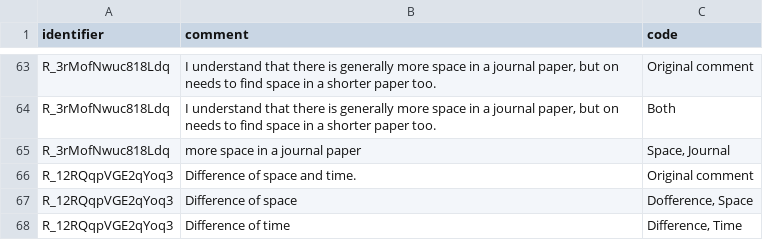
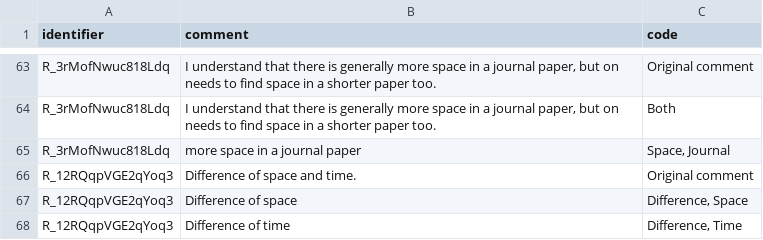
Before and after one commit to evanmiltenburg/ErrorAnalysisSurvey, a CSV file: Results/coded_texts/explanation_journal_preference_MC_annotations.csv, drawn as a sheet; only a part is shown, gaps mark what is left out.

Commit message:
Update explanation_journal_preference_MC_annotations.csv

```diff
--- a/Results/coded_texts/explanation_journal_preference_MC_annotations.csv
+++ b/Results/coded_texts/explanation_journal_preference_MC_annotations.csv
@@ -67,3 +67,3 @@ R_3rMofNwuc818Ldq, more space in a journal paper,"Space, Journal"
 R_12RQqpVGE2qYoq3,Difference of space and time.,Original comment
-R_12RQqpVGE2qYoq3,Difference of space,"Dofference, Space"
+R_12RQqpVGE2qYoq3,Difference of space,"Difference, Space"
 R_12RQqpVGE2qYoq3,Difference of  time,"Difference, Time"
```
